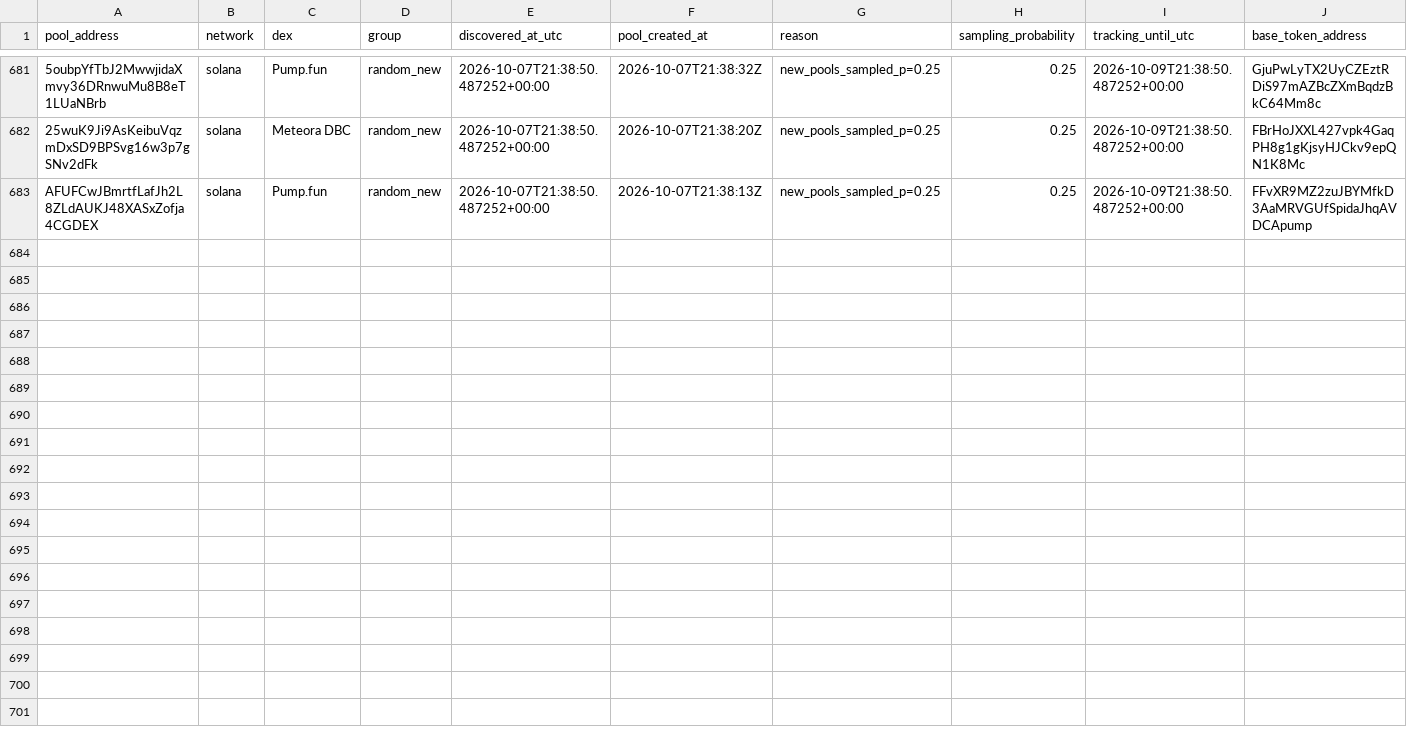
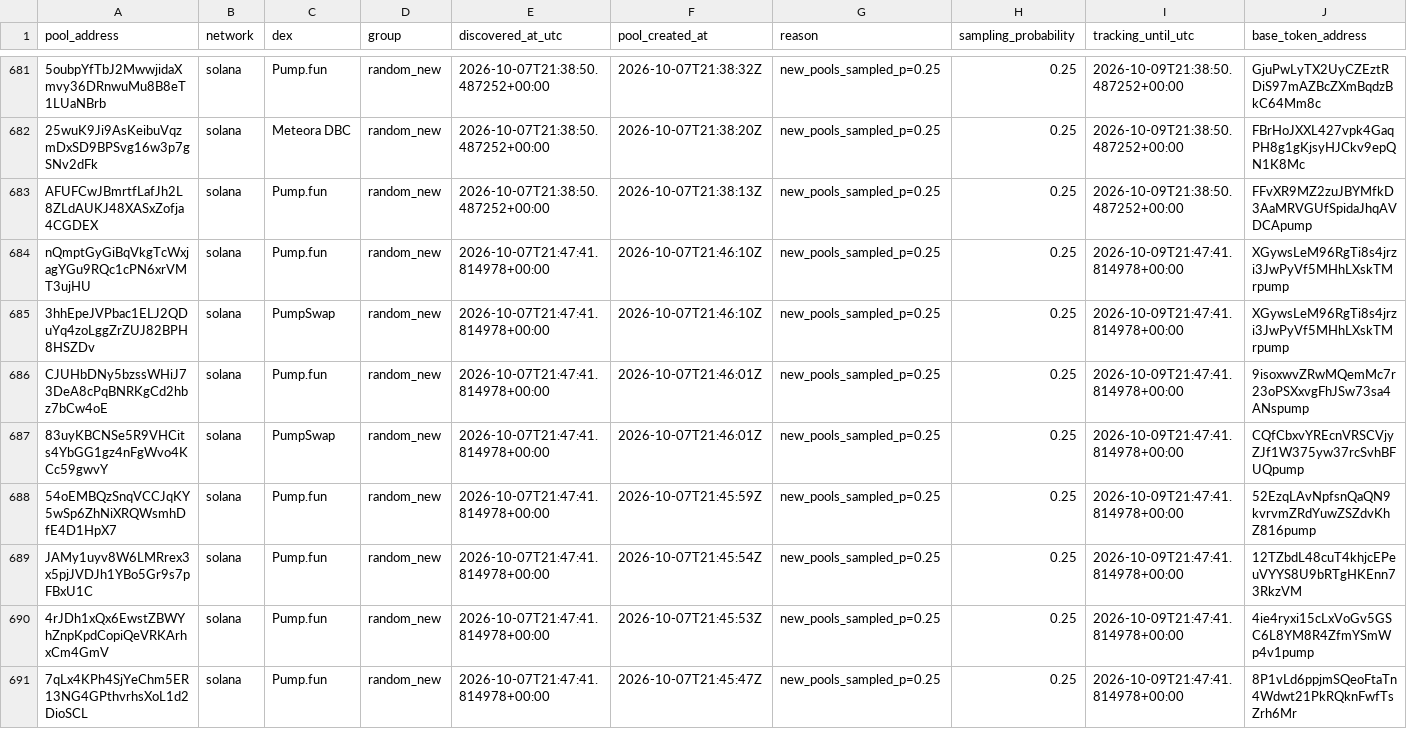
Before and after one commit to TheoooBa/Solana-Memecoin-Analysis, a CSV file: raw/pool_registry/2026-10-07.csv, drawn as a sheet; only a part is shown, gaps mark what is left out; rows hold the shown columns only; the diff names each change by its address in the sheet, - before the commit and + after, or states it on an @@ line.

```diff
--- a/raw/pool_registry/2026-10-07.csv
+++ b/raw/pool_registry/2026-10-07.csv
+row 684: nQmptGyGiBqVkgTcWxjagYGu9RQc1cPN6xrVMT3ujHU | solana | Pump.fun | random_new | 2026-10-07T21:47:41.814978+00:00 | 2026-10-07T21:46:10Z | new_pools_sampled_p=0.25 | 0.25 | 2026-10-09T21:47:41.814978+00:00 | XGywsLeM96RgTi8s4jrzi3JwPyVf5MHhLXskTMrpump
+row 685: 3hhEpeJVPbac1ELJ2QDuYq4zoLggZrZUJ82BPH8HSZDv | solana | PumpSwap | random_new | 2026-10-07T21:47:41.814978+00:00 | 2026-10-07T21:46:10Z | new_pools_sampled_p=0.25 | 0.25 | 2026-10-09T21:47:41.814978+00:00 | XGywsLeM96RgTi8s4jrzi3JwPyVf5MHhLXskTMrpump
+row 686: CJUHbDNy5bzssWHiJ73DeA8cPqBNRKgCd2hbz7bCw4oE | solana | Pump.fun | random_new | 2026-10-07T21:47:41.814978+00:00 | 2026-10-07T21:46:01Z | new_pools_sampled_p=0.25 | 0.25 | 2026-10-09T21:47:41.814978+00:00 | 9isoxwvZRwMQemMc7r23oPSXxvgFhJSw73sa4ANspump
+row 687: 83uyKBCNSe5R9VHCits4YbGG1gz4nFgWvo4KCc59gwvY | solana | PumpSwap | random_new | 2026-10-07T21:47:41.814978+00:00 | 2026-10-07T21:46:01Z | new_pools_sampled_p=0.25 | 0.25 | 2026-10-09T21:47:41.814978+00:00 | CQfCbxvYREcnVRSCVjyZJf1W375yw37rcSvhBFUQpump
+row 688: 54oEMBQzSnqVCCJqKY5wSp6ZhNiXRQWsmhDfE4D1HpX7 | solana | Pump.fun | random_new | 2026-10-07T21:47:41.814978+00:00 | 2026-10-07T21:45:59Z | new_pools_sampled_p=0.25 | 0.25 | 2026-10-09T21:47:41.814978+00:00 | 52EzqLAvNpfsnQaQN9kvrvmZRdYuwZSZdvKhZ816pump
+row 689: JAMy1uyv8W6LMRrex3x5pjJVDJh1YBo5Gr9s7pFBxU1C | solana | Pump.fun | random_new | 2026-10-07T21:47:41.814978+00:00 | 2026-10-07T21:45:54Z | new_pools_sampled_p=0.25 | 0.25 | 2026-10-09T21:47:41.814978+00:00 | 12TZbdL48cuT4khjcEPeuVYYS8U9bRTgHKEnn73RkzVM
+row 690: 4rJDh1xQx6EwstZBWYhZnpKpdCopiQeVRKArhxCm4GmV | solana | Pump.fun | random_new | 2026-10-07T21:47:41.814978+00:00 | 2026-10-07T21:45:53Z | new_pools_sampled_p=0.25 | 0.25 | 2026-10-09T21:47:41.814978+00:00 | 4ie4ryxi15cLxVoGv5GSC6L8YM8R4ZfmYSmWp4v1pump
+row 691: 7qLx4KPh4SjYeChm5ER13NG4GPthvrhsXoL1d2DioSCL | solana | Pump.fun | random_new | 2026-10-07T21:47:41.814978+00:00 | 2026-10-07T21:45:47Z | new_pools_sampled_p=0.25 | 0.25 | 2026-10-09T21:47:41.814978+00:00 | 8P1vLd6ppjmSQeoFtaTn4Wdwt21PkRQknFwfTsZrh6Mr
```
Also changed, not shown: logs/runs/2026-10-07.csv, raw/new_pool_ranks/2026-10-07.csv, 4 other files.
